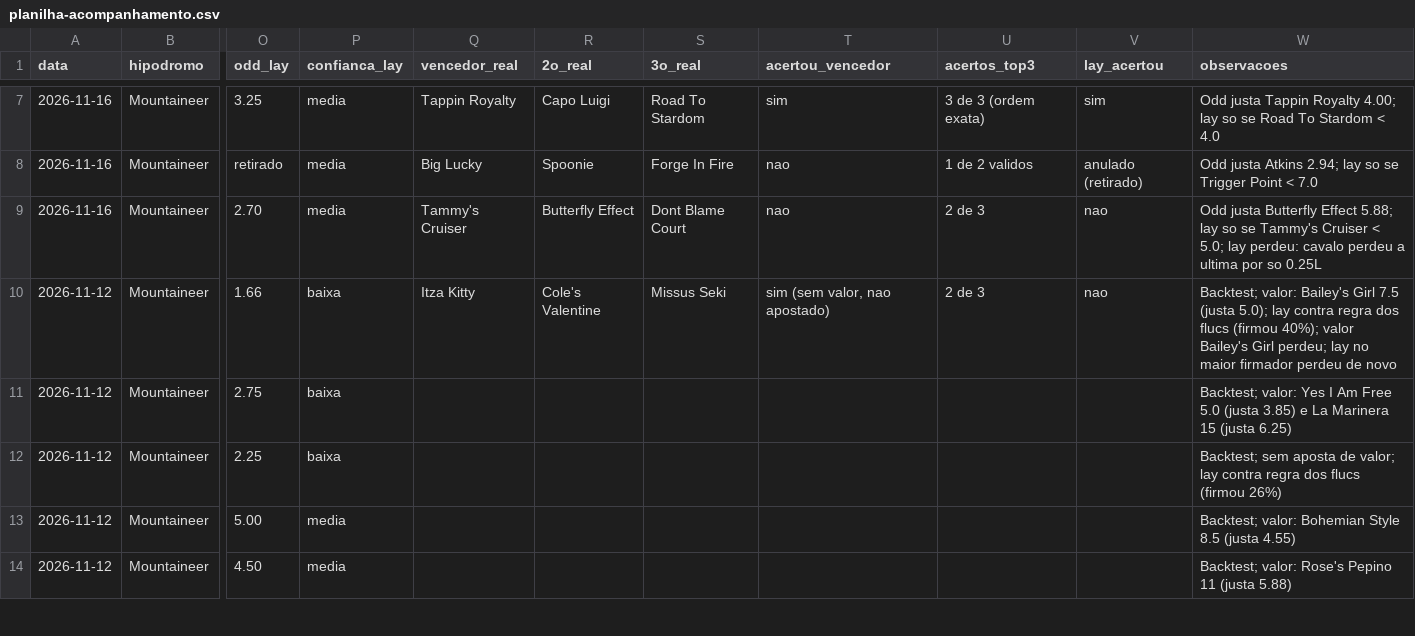
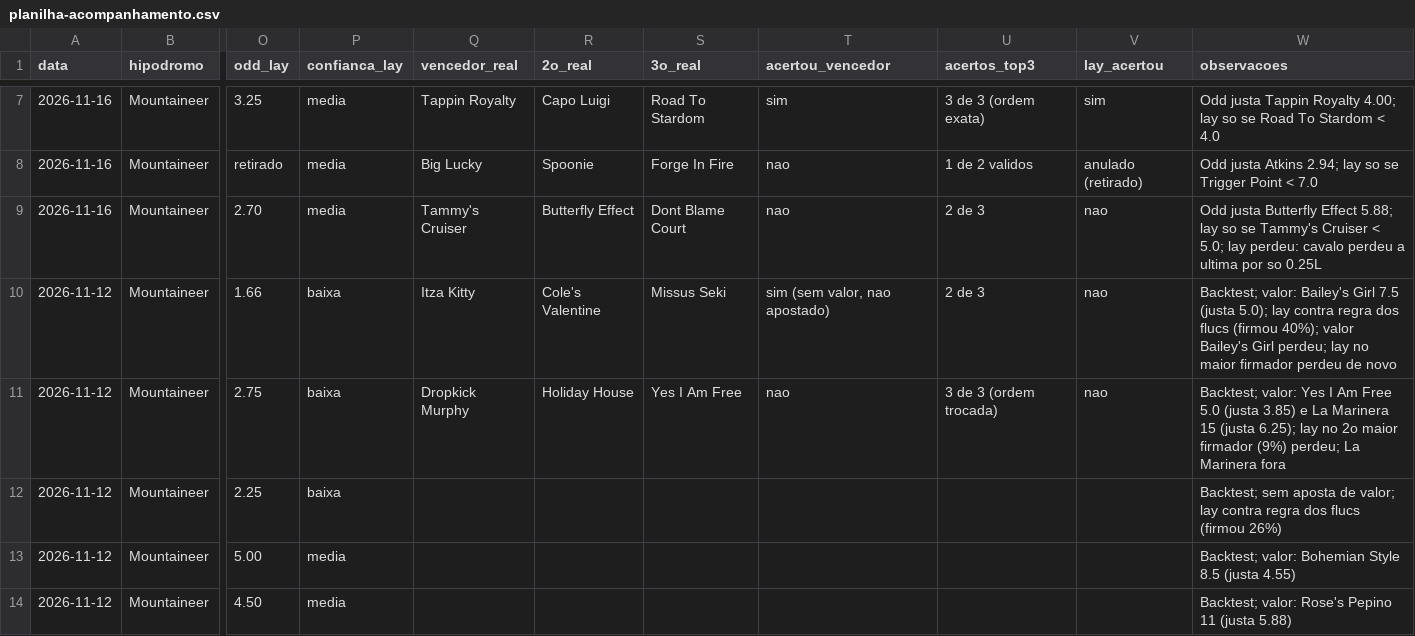
Before and after one commit to vidadeinvestidoresportivo/Analista-Cavalos-2, a CSV file: analista/planilha-acompanhamento.csv, drawn as a sheet; only a part is shown, gaps mark what is left out; the diff names each change by its address in the sheet, - before the commit and + after, or states it on an @@ line.

```diff
--- a/analista/planilha-acompanhamento.csv
+++ b/analista/planilha-acompanhamento.csv
-Q11 (vencedor_real): (empty)
+Q11 (vencedor_real): Dropkick Murphy
-R11 (2o_real): (empty)
+R11 (2o_real): Holiday House
-S11 (3o_real): (empty)
+S11 (3o_real): Yes I Am Free
-T11 (acertou_vencedor): (empty)
+T11 (acertou_vencedor): nao
-U11 (acertos_top3): (empty)
+U11 (acertos_top3): 3 de 3 (ordem trocada)
-V11 (lay_acertou): (empty)
+V11 (lay_acertou): nao
-W11 (observacoes): …15 (justa 6.25)
+W11 (observacoes): …15 (justa 6.25); lay no 2o maior firmador (9%) perdeu; La Marinera fora
```
